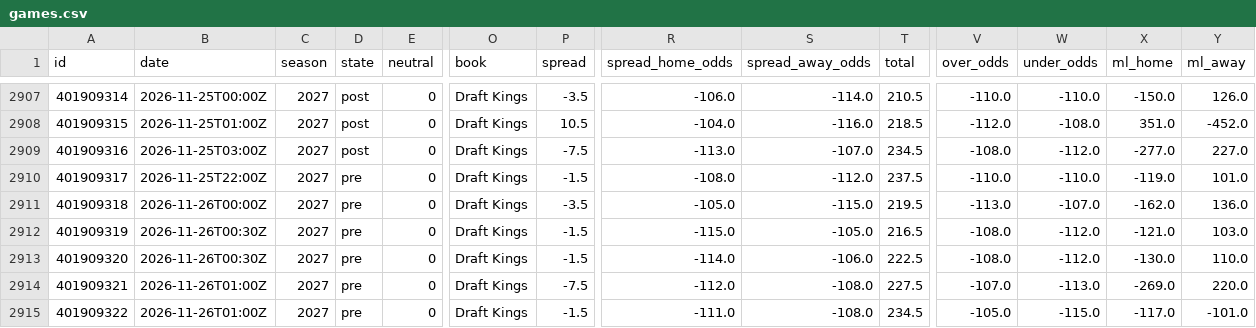
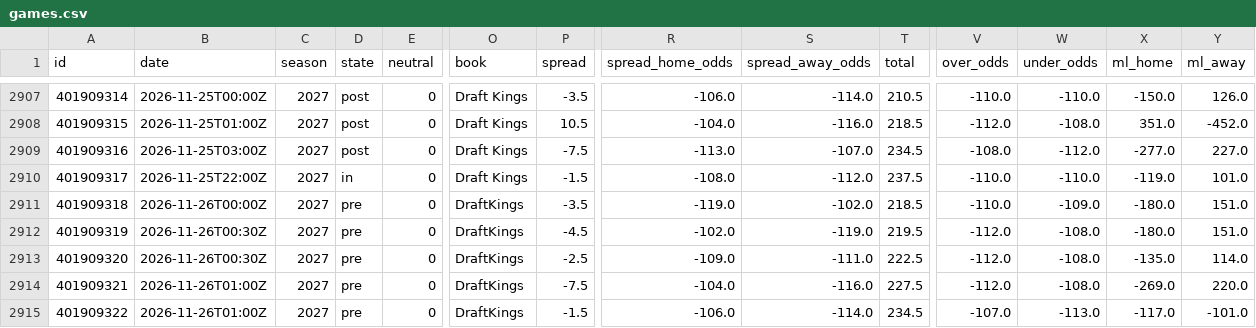
Before and after one commit to bradyaubuchon/cbb-model, a CSV file: data/nba/games.csv, drawn as a sheet; only a part is shown, gaps mark what is left out; the diff covers the shown part only; the diff names each change by its address in the sheet, - before the commit and + after, or states it on an @@ line.

```diff
--- a/data/nba/games.csv
+++ b/data/nba/games.csv
-D2910 (state): pre
+D2910 (state): in
-O2911:O2915 (book): Draft Kings
+O2911:O2915 (book): DraftKings
-R2911 (spread_home_odds): -105.0
+R2911 (spread_home_odds): -119.0
-S2911 (spread_away_odds): -115.0
+S2911 (spread_away_odds): -102.0
-T2911 (total): 219.5
+T2911 (total): 218.5
-V2911 (over_odds): -113.0
+V2911 (over_odds): -110.0
-W2911 (under_odds): -107.0
+W2911 (under_odds): -109.0
-X2911 (ml_home): -162.0
+X2911 (ml_home): -180.0
-Y2911 (ml_away): 136.0
+Y2911 (ml_away): 151.0
-P2912 (spread): -1.5
+P2912 (spread): -4.5
-R2912 (spread_home_odds): -115.0
+R2912 (spread_home_odds): -102.0
-S2912 (spread_away_odds): -105.0
+S2912 (spread_away_odds): -119.0
-T2912 (total): 216.5
+T2912 (total): 219.5
-V2912:V2913 (over_odds): -108.0
+V2912:V2913 (over_odds): -112.0
-W2912:W2913 (under_odds): -112.0
+W2912:W2913 (under_odds): -108.0
-X2912 (ml_home): -121.0
+X2912 (ml_home): -180.0
-Y2912 (ml_away): 103.0
+Y2912 (ml_away): 151.0
-P2913 (spread): -1.5
+P2913 (spread): -2.5
-R2913 (spread_home_odds): -114.0
+R2913 (spread_home_odds): -109.0
-S2913 (spread_away_odds): -106.0
+S2913 (spread_away_odds): -111.0
-X2913 (ml_home): -130.0
+X2913 (ml_home): -135.0
-Y2913 (ml_away): 110.0
+Y2913 (ml_away): 114.0
-R2914 (spread_home_odds): -112.0
+R2914 (spread_home_odds): -104.0
-S2914 (spread_away_odds): -108.0
+S2914 (spread_away_odds): -116.0
-V2914 (over_odds): -107.0
+V2914 (over_odds): -112.0
-W2914 (under_odds): -113.0
+W2914 (under_odds): -108.0
-R2915 (spread_home_odds): -111.0
+R2915 (spread_home_odds): -106.0
-S2915 (spread_away_odds): -108.0
+S2915 (spread_away_odds): -114.0
-V2915 (over_odds): -105.0
+V2915 (over_odds): -107.0
-W2915 (under_odds): -115.0
+W2915 (under_odds): -113.0
```
Also changed, not shown: 12 edited cells elsewhere in this file, data/nfl/games.csv, 14 other files.
